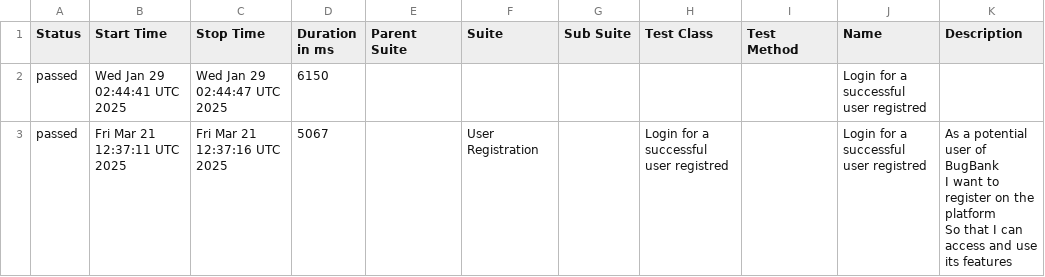
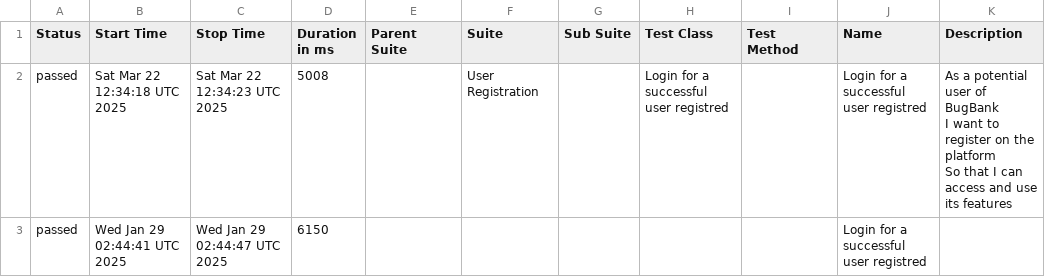
Before and after one commit to marcoshioka/JavaSeleniumCucumber, a CSV file: data/suites.csv, drawn as a sheet; removed rows and columns are numbered as before the commit, all else as after; ↵ is a line break in a cell; the diff names each change by its address in the sheet, - before the commit and + after, or states it on an @@ line.

```diff
--- a/data/suites.csv
+++ b/data/suites.csv
+row 2: passed | Sat Mar 22 12:34:18 UTC 2025 | Sat Mar 22 12:34:23 UTC 2025 | 5008 |  | User Registration |  | Login for a successful user registred |  | Login for a successful user registred | As a potential user of BugBank ↵ I want to register on the platform ↵ So that I can access and use its features
-row 3: passed | Fri Mar 21 12:37:11 UTC 2025 | Fri Mar 21 12:37:16 UTC 2025 | 5067 |  | User Registration |  | Login for a successful user registred |  | Login for a successful user registred | As a potential user of BugBank ↵ I want to register on the platform ↵ So that I can access and use its features
```
Also changed, not shown: 20 other files.
